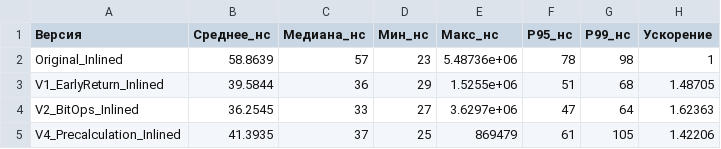
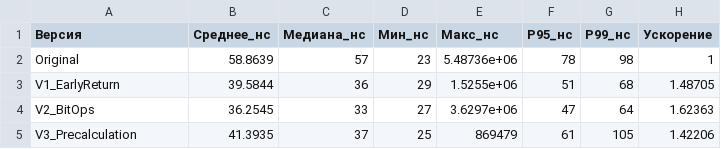
Before and after one commit to laBobberto/ConvertData, a CSV file: g++_linux_benchmark_analysis.csv, drawn as a sheet; only a part is shown; the diff names each change by its address in the sheet, - before the commit and + after, or states it on an @@ line.

Commit message:
Добавлен отрисовщик графиков (`graph.py`). Изменены названия функций-кандидатов в csv файлах. Добавлены сами графики (`benchmark_summary_charts.png`).

```diff
--- a/g++_linux_benchmark_analysis.csv
+++ b/g++_linux_benchmark_analysis.csv
-A2 (Версия): Original_Inlined
+A2 (Версия): Original
-A3 (Версия): V1_EarlyReturn_Inlined
+A3 (Версия): V1_EarlyReturn
-A4 (Версия): V2_BitOps_Inlined
+A4 (Версия): V2_BitOps
-A5 (Версия): V4_Precalculation_Inlined
+A5 (Версия): V3_Precalculation
```
Also changed, not shown: clang_linux_benchmark_analysis.csv, mingw_win_benchmark_analysis.csv, 7 other files.
